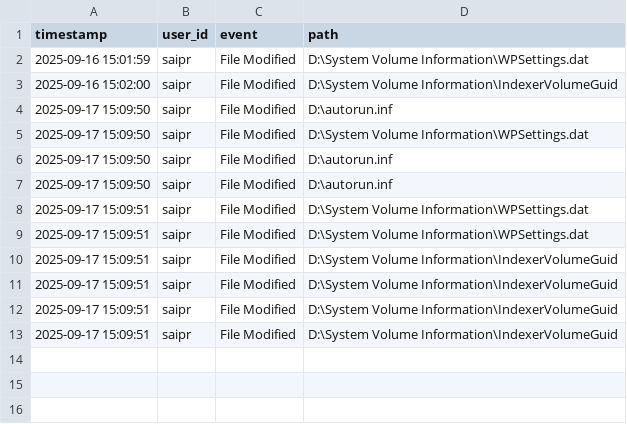
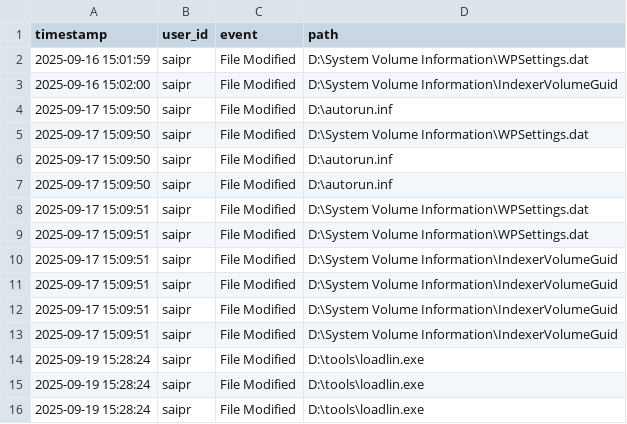
Before and after one commit to Saiprasadpatro/InsiderGuard, a CSV file: data/usb_logs.csv, drawn as a sheet; the diff names each change by its address in the sheet, - before the commit and + after, or states it on an @@ line.

Commit message:
Co-authored-by: Kashish995 <Kashish995@users.noreply.github.com> Co-authored-by: subhalagna nahak <subhalagnanahak@users.noreply.github.com>

```diff
--- a/data/usb_logs.csv
+++ b/data/usb_logs.csv
+row 14: 2025-09-19 15:28:24 | saipr | File Modified | D:\tools\loadlin.exe
+row 15: 2025-09-19 15:28:24 | saipr | File Modified | D:\tools\loadlin.exe
+row 16: 2025-09-19 15:28:24 | saipr | File Modified | D:\tools\loadlin.exe
```
